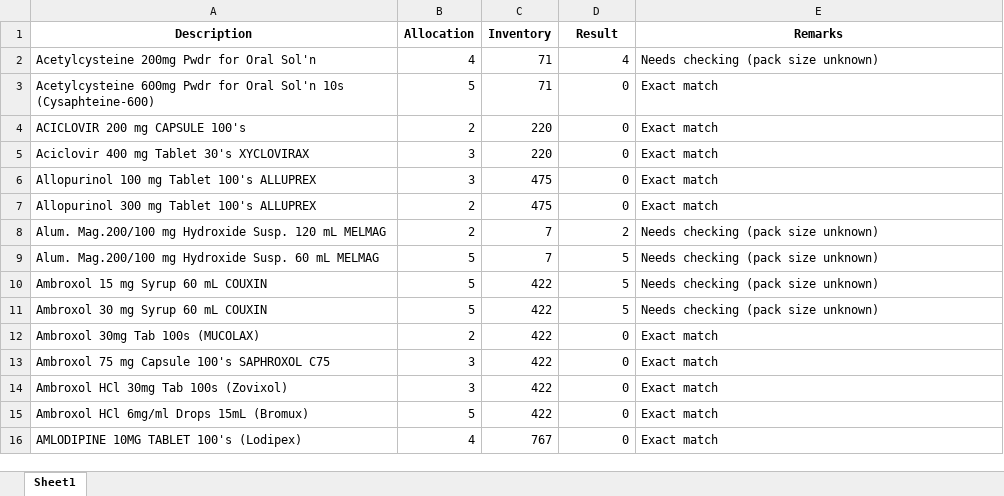
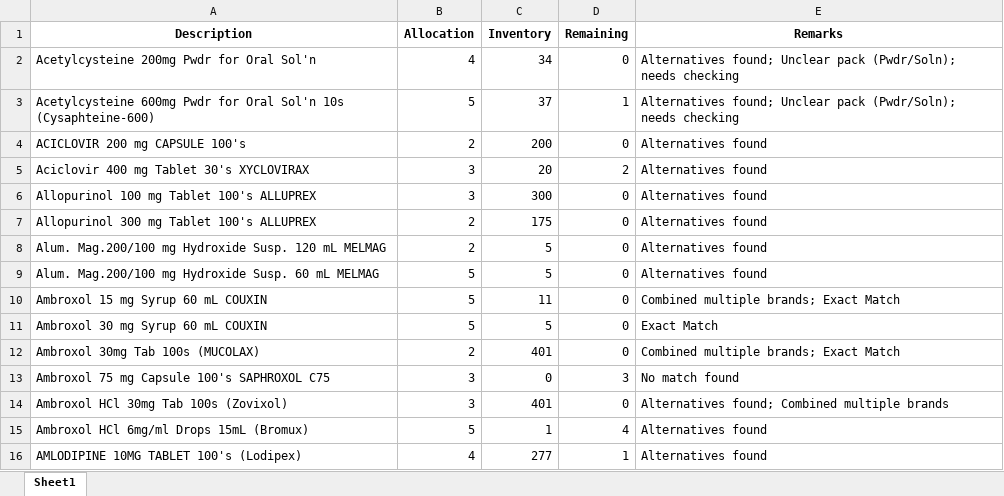
Before and after one commit to lerrylerry/Automatic-Replenish-Extractor, an Excel workbook: output.xlsx, sheet Sheet1, drawn as a sheet; only a part is shown; values as stored, in another font and other column widths than the file's, no borders; the diff covers the shown part only; the diff names each change by its address in the sheet, - before the commit and + after, or states it on an @@ line.

```diff
--- a/output.xlsx (sheet Sheet1)
+++ b/output.xlsx (sheet Sheet1)
-D1: Result
+D1: Remaining
-C2 (Inventory): 71
+C2 (Inventory): 34
-D2 (Remaining): 4
+D2 (Remaining): 0
-E2 (Remarks): Needs checking (pack size unknown)
+E2 (Remarks): Alternatives found; Unclear pack (Pwdr/Soln); needs checking
-C3 (Inventory): 71
+C3 (Inventory): 37
-D3 (Remaining): 0
+D3 (Remaining): 1
-E3 (Remarks): Exact match
+E3 (Remarks): Alternatives found; Unclear pack (Pwdr/Soln); needs checking
-C4 (Inventory): 220
+C4 (Inventory): 200
-E4:E7 (Remarks): Exact match
+E4:E7 (Remarks): Alternatives found
-C5 (Inventory): 220
+C5 (Inventory): 20
-D5 (Remaining): 0
+D5 (Remaining): 2
-C6 (Inventory): 475
+C6 (Inventory): 300
-C7 (Inventory): 475
+C7 (Inventory): 175
-C8:C9 (Inventory): 7
+C8:C9 (Inventory): 5
-D8 (Remaining): 2
+D8 (Remaining): 0
-E8:E9 (Remarks): Needs checking (pack size unknown)
+E8:E9 (Remarks): Alternatives found
-D9:D11 (Remaining): 5
+D9:D11 (Remaining): 0
-C10 (Inventory): 422
+C10 (Inventory): 11
-E10 (Remarks): Needs checking (pack size unknown)
+E10 (Remarks): Combined multiple brands; Exact Match
-C11 (Inventory): 422
+C11 (Inventory): 5
-E11 (Remarks): Needs checking (pack size unknown)
+E11 (Remarks): Exact Match
-C12 (Inventory): 422
+C12 (Inventory): 401
-E12 (Remarks): Exact match
+E12 (Remarks): Combined multiple brands; Exact Match
-C13 (Inventory): 422
+C13 (Inventory): 0
-D13 (Remaining): 0
+D13 (Remaining): 3
-E13 (Remarks): Exact match
+E13 (Remarks): No match found
-C14 (Inventory): 422
+C14 (Inventory): 401
-E14 (Remarks): Exact match
+E14 (Remarks): Alternatives found; Combined multiple brands
-C15 (Inventory): 422
+C15 (Inventory): 1
-D15 (Remaining): 0
+D15 (Remaining): 4
-E15:E16 (Remarks): Exact match
+E15:E16 (Remarks): Alternatives found
-C16 (Inventory): 767
+C16 (Inventory): 277
-D16 (Remaining): 0
+D16 (Remaining): 1
```
Also changed, not shown: 561 edited cells elsewhere in this sheet, 5 other files.
